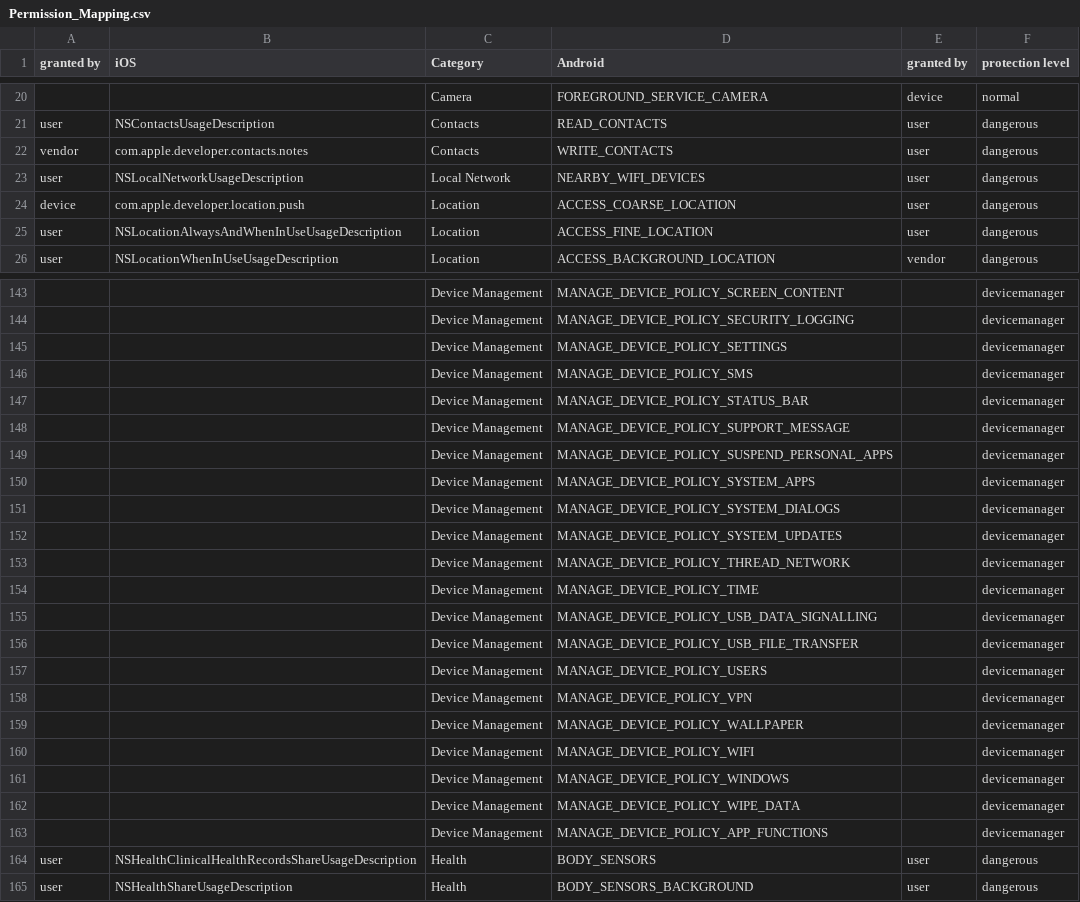
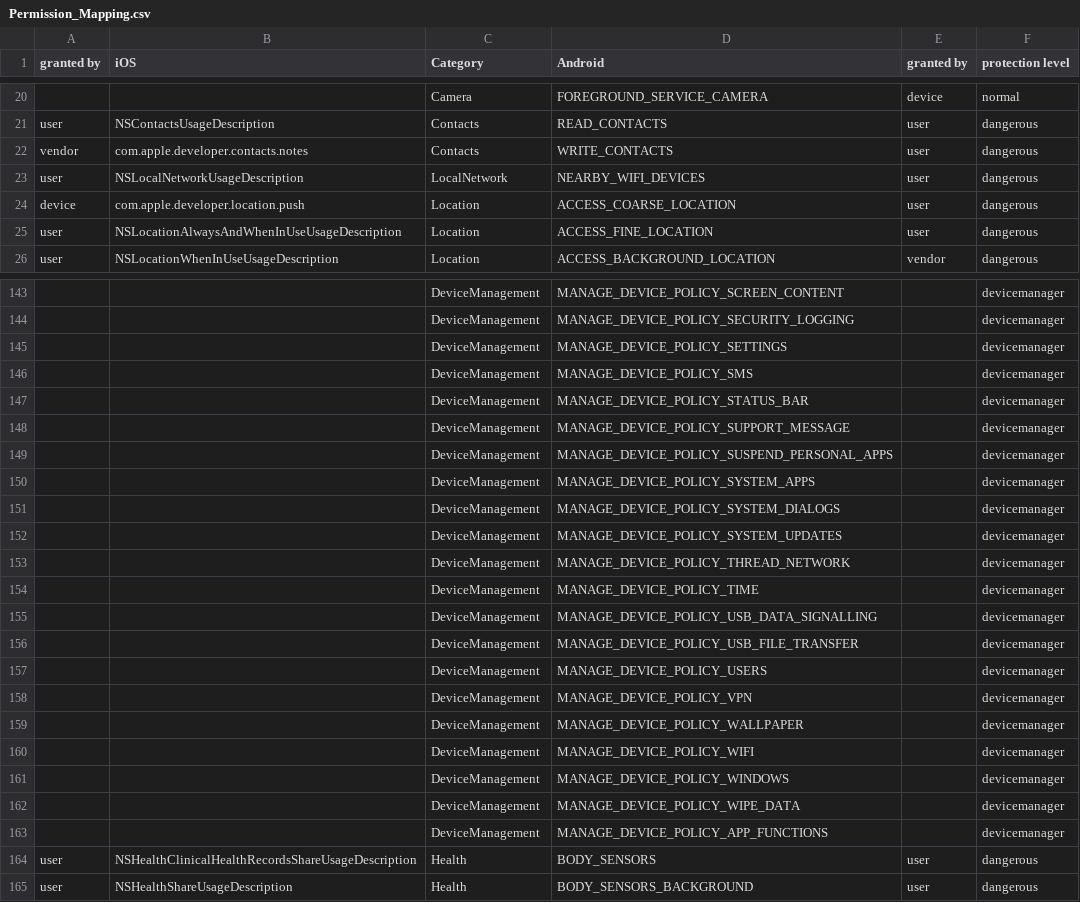
Before and after one commit to SecPriv/PermiOSAn, a CSV file: permission-mapping/jaccard_similarity/Permission_Mapping.csv, drawn as a sheet; only a part is shown, gaps mark what is left out; the diff covers the shown part only; the diff names each change by its address in the sheet, - before the commit and + after, or states it on an @@ line.

```diff
--- a/permission-mapping/jaccard_similarity/Permission_Mapping.csv
+++ b/permission-mapping/jaccard_similarity/Permission_Mapping.csv
-C23 (Category): Local Network
+C23 (Category): LocalNetwork
-C143:C163 (Category): Device Management
+C143:C163 (Category): DeviceManagement
```
Also changed, not shown: 87 edited cells elsewhere in this file.
